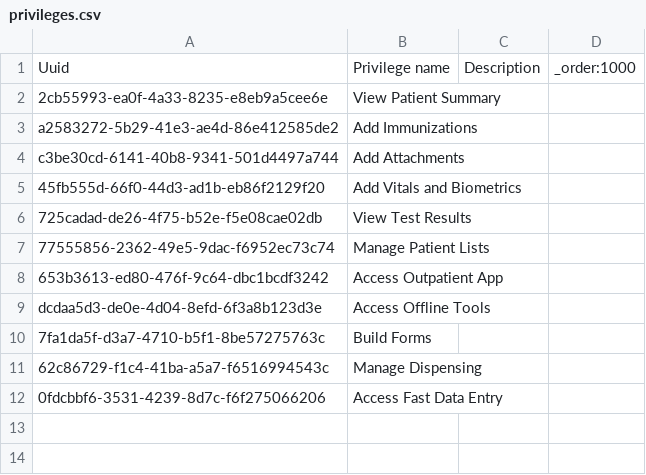
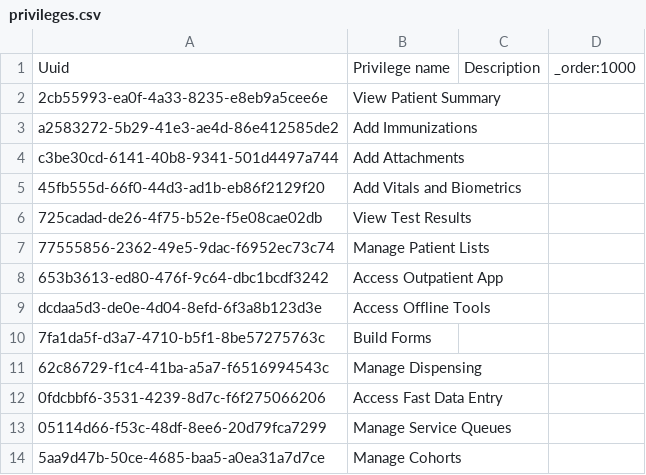
Before and after one commit to mekomsolutions/ozone-distro-cambodia, a CSV file: configs/openmrs_config/privileges/privileges.csv, drawn as a sheet; the diff names each change by its address in the sheet, - before the commit and + after, or states it on an @@ line.

Commit message:
KH-44: Privilege protect some more apps (#50)

```diff
--- a/configs/openmrs_config/privileges/privileges.csv
+++ b/configs/openmrs_config/privileges/privileges.csv
+row 13: 05114d66-f53c-48df-8ee6-20d79fca7299 | Manage Service Queues
+row 14: 5aa9d47b-50ce-4685-baa5-a0ea31a7d7ce | Manage Cohorts
```
Also changed, not shown: 1 other file.
